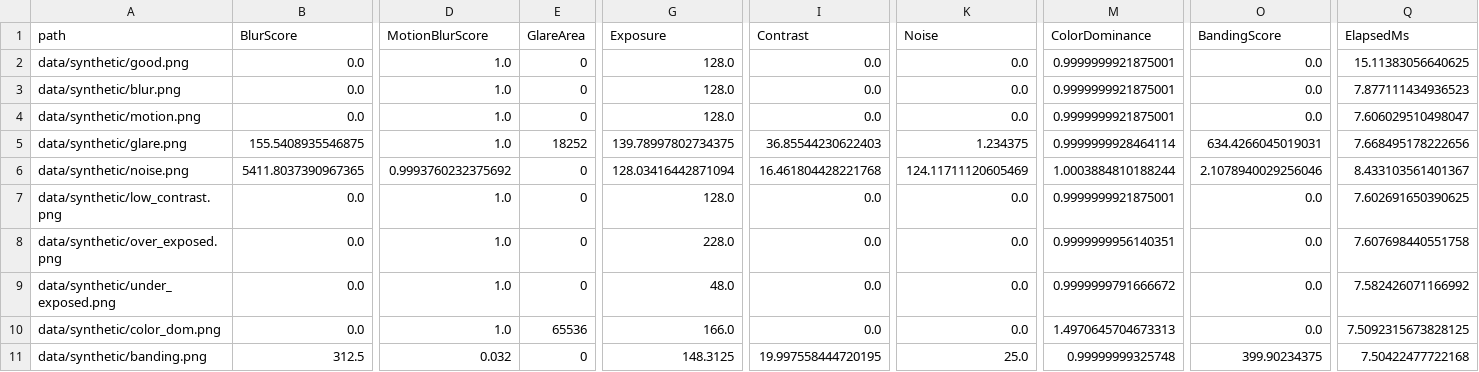
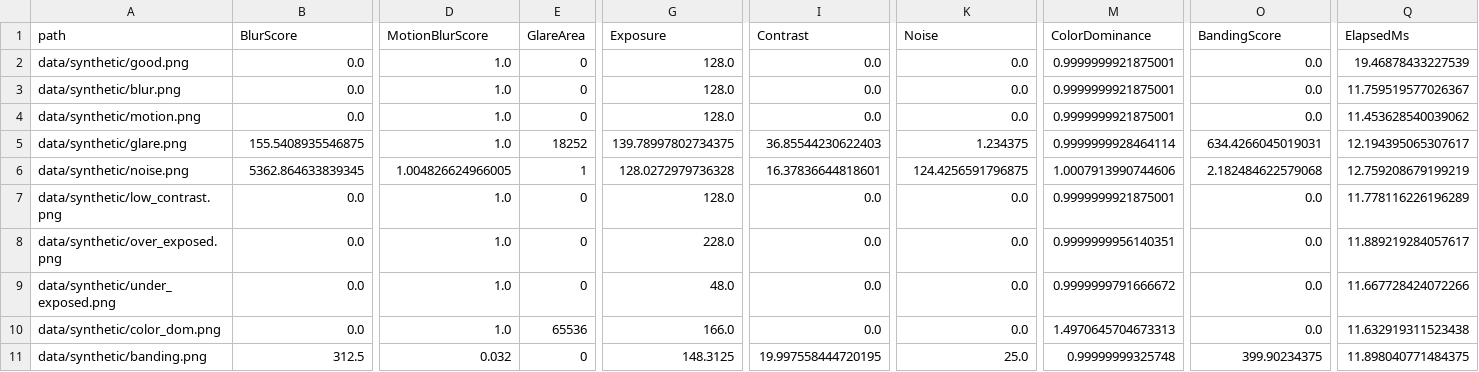
Before and after one commit to mapo80/image-quality-scanner, a CSV file: reports/metrics_per_image_py.csv, drawn as a sheet; only a part is shown, gaps mark what is left out; the diff names each change by its address in the sheet, - before the commit and + after, or states it on an @@ line.

```diff
--- a/reports/metrics_per_image_py.csv
+++ b/reports/metrics_per_image_py.csv
-Q2 (ElapsedMs): 15.11383056640625
+Q2 (ElapsedMs): 19.46878433227539
-Q3 (ElapsedMs): 7.877111434936523
+Q3 (ElapsedMs): 11.759519577026367
-Q4 (ElapsedMs): 7.606029510498047
+Q4 (ElapsedMs): 11.453628540039062
-Q5 (ElapsedMs): 7.668495178222656
+Q5 (ElapsedMs): 12.194395065307617
-B6 (BlurScore): 5411.8037390967365
+B6 (BlurScore): 5362.864633839345
-D6 (MotionBlurScore): 0.9993760232375692
+D6 (MotionBlurScore): 1.004826624966005
-E6 (GlareArea): 0
+E6 (GlareArea): 1
-G6 (Exposure): 128.03416442871094
+G6 (Exposure): 128.0272979736328
-I6 (Contrast): 16.461804428221768
+I6 (Contrast): 16.37836644818601
-K6 (Noise): 124.11711120605469
+K6 (Noise): 124.4256591796875
-M6 (ColorDominance): 1.0003884810188244
+M6 (ColorDominance): 1.0007913990744606
-O6 (BandingScore): 2.1078940029256046
+O6 (BandingScore): 2.182484622579068
-Q6 (ElapsedMs): 8.433103561401367
+Q6 (ElapsedMs): 12.759208679199219
-Q7 (ElapsedMs): 7.602691650390625
+Q7 (ElapsedMs): 11.778116226196289
-Q8 (ElapsedMs): 7.607698440551758
+Q8 (ElapsedMs): 11.889219284057617
-Q9 (ElapsedMs): 7.582426071166992
+Q9 (ElapsedMs): 11.667728424072266
-Q10 (ElapsedMs): 7.5092315673828125
+Q10 (ElapsedMs): 11.632919311523438
-Q11 (ElapsedMs): 7.50422477722168
+Q11 (ElapsedMs): 11.898040771484375
```
Also changed, not shown: reports/metrics_against_gt.csv, reports/metrics_diff.csv, 2 other files.
